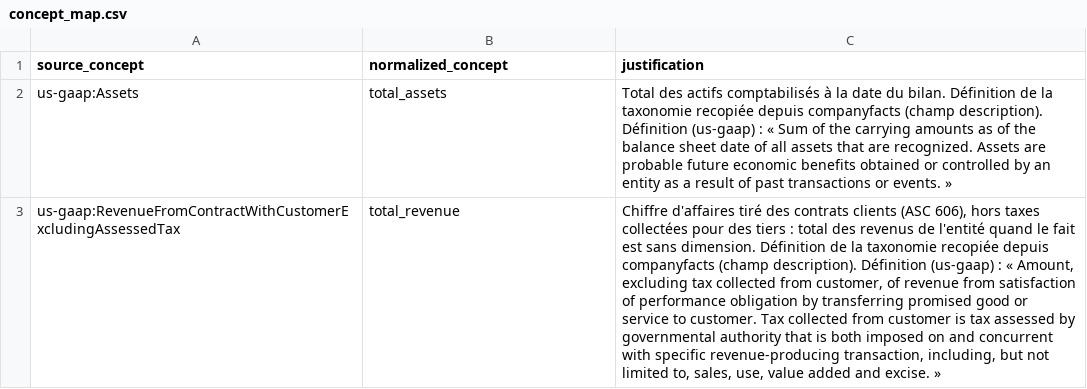
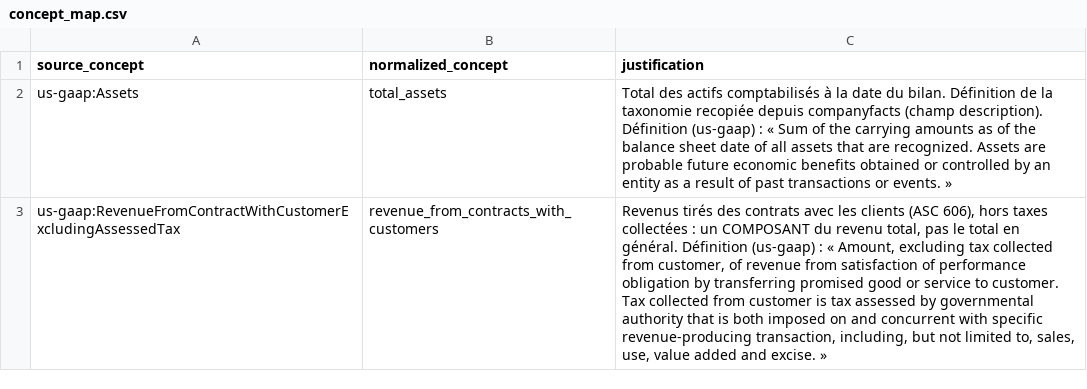
Before and after one commit to joachimbarkad-cmyk/Bayan-media-worker, a CSV file: trading_halal/data/audit_edgar_apple/concept_map.csv, drawn as a sheet; the diff names each change by its address in the sheet, - before the commit and + after, or states it on an @@ line.

```diff
--- a/trading_halal/data/audit_edgar_apple/concept_map.csv
+++ b/trading_halal/data/audit_edgar_apple/concept_map.csv
-B3 (normalized_concept): total_revenue
+B3 (normalized_concept): revenue_from_contracts_with_customers
-C3 (justification): Chiffre d'affaires tiré des contrats clients (ASC 606), hors taxes collectées pour des tiers : total des revenus de l'entité quand le fait est sans dimension. Définition de la taxonomie recopiée depuis companyfacts (champ description). Définition (us-gaap)…
+C3 (justification): Revenus tirés des contrats avec les clients (ASC 606), hors taxes collectées : un COMPOSANT du revenu total, pas le total en général. Définition (us-gaap)…
```
Also changed, not shown: trading_halal/data/audit_edgar_alphabet/propositions_normalisation.csv, trading_halal/data/audit_edgar_apple/journal_saisies.csv, 38 other files.
